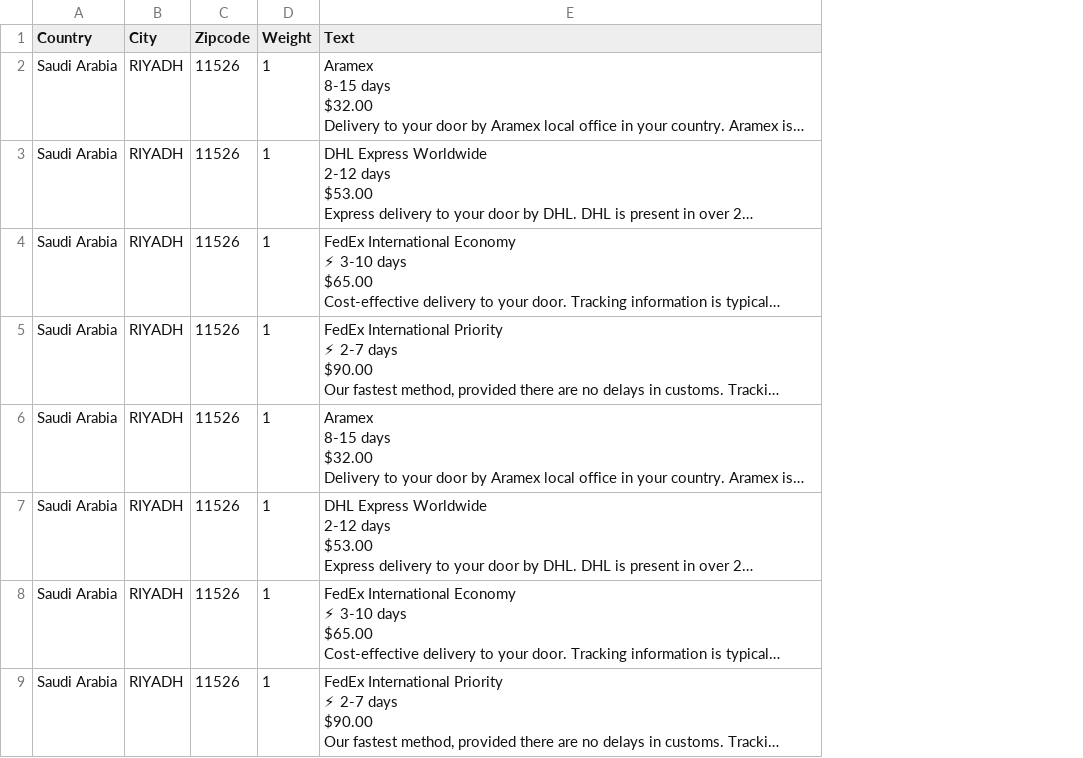
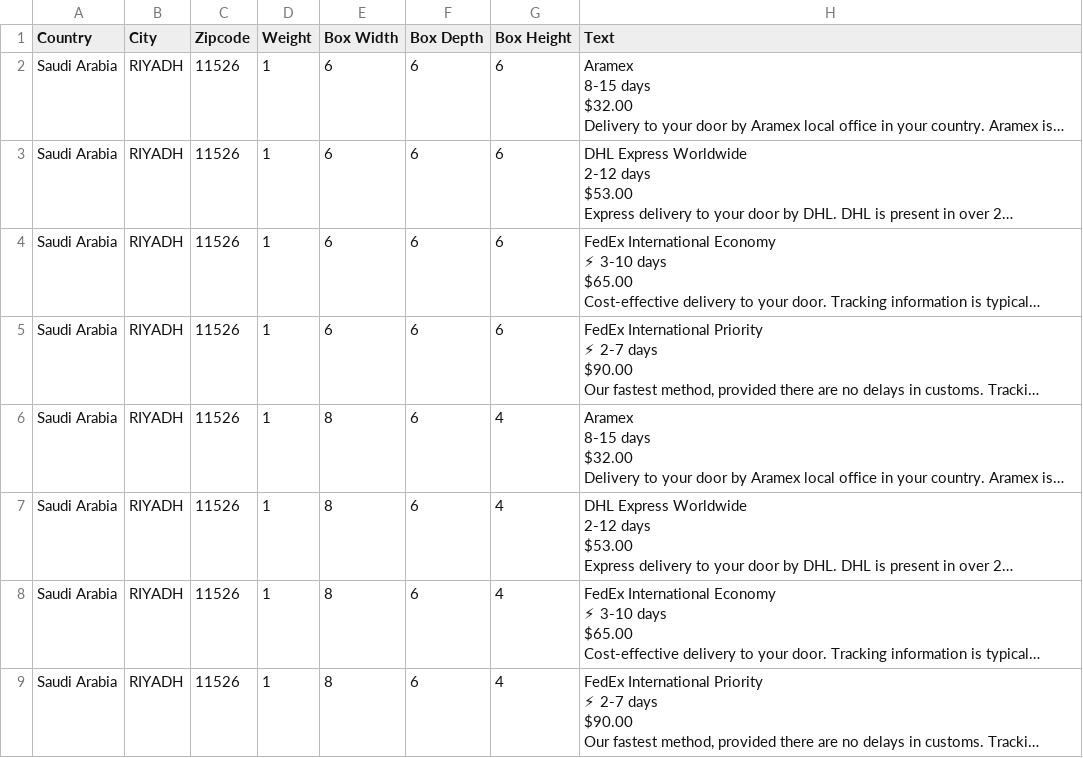
Before and after one commit to robertnesterodhiambo/pythonclass, a CSV file: webscrapping school/fishisfast zip/shipping_data.csv, drawn as a sheet; only a part is shown; long unchanged cells end in …; the diff names each change by its address in the sheet, - before the commit and + after, or states it on an @@ line.

```diff
--- a/webscrapping school/fishisfast zip/shipping_data.csv
+++ b/webscrapping school/fishisfast zip/shipping_data.csv
+column E (Box Width), rows 2-9: 6 | 6 | 6 | 6 | 8 | 8 | 8 | 8
+column F (Box Depth), rows 2-9: all 6
+column G (Box Height), rows 2-9: 6 | 6 | 6 | 6 | 4 | 4 | 4 | 4
```
Also changed, not shown: 1 other file.
